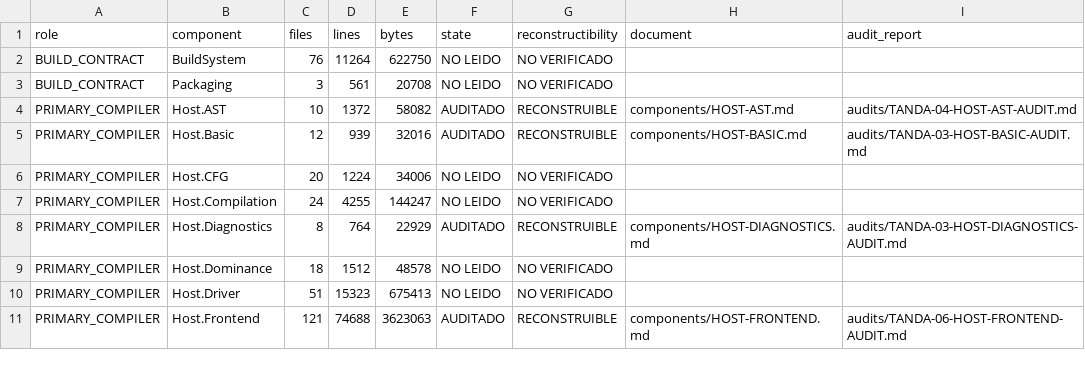
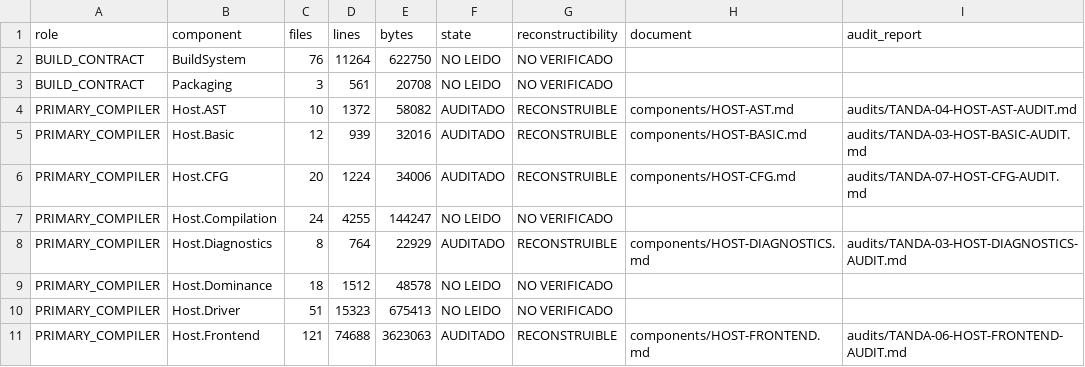
Before and after one commit to al82dev/nsc-devel, a CSV file: docs/compiler-testing-reengineering/inventory/components.csv, drawn as a sheet; only a part is shown.

```diff
--- a/docs/compiler-testing-reengineering/inventory/components.csv
+++ b/docs/compiler-testing-reengineering/inventory/components.csv
@@ -5,3 +5,3 @@
 "PRIMARY_COMPILER","Host.Basic","12","939","32016","AUDITADO","RECONSTRUIBLE","components/HOST-BASIC.md","audits/TANDA-03-HOST-BASIC-AUDIT.md"
-"PRIMARY_COMPILER","Host.CFG","20","1224","34006","NO LEIDO","NO VERIFICADO","",""
+"PRIMARY_COMPILER","Host.CFG","20","1224","34006","AUDITADO","RECONSTRUIBLE","components/HOST-CFG.md","audits/TANDA-07-HOST-CFG-AUDIT.md"
 "PRIMARY_COMPILER","Host.Compilation","24","4255","144247","NO LEIDO","NO VERIFICADO","",""
```
Also changed, not shown: docs/compiler-testing-reengineering/inventory/claims.csv, docs/compiler-testing-reengineering/inventory/document-coverage.csv, 13 other files.
